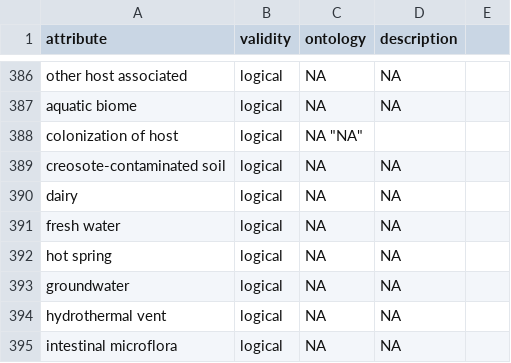
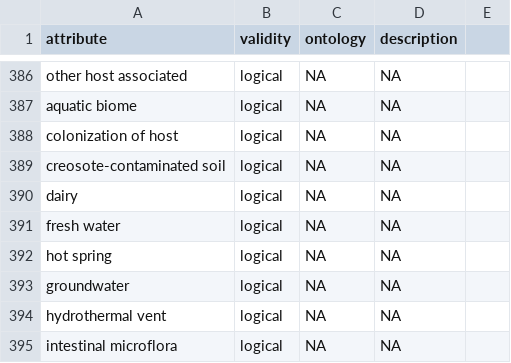
Before and after one commit to waldronlab/bugphyzz, a TSV file: inst/extdata/attributes.tsv, drawn as a sheet; only a part is shown, gaps mark what is left out.

Commit message:
Update attributes.tsv

```diff
--- a/inst/extdata/attributes.tsv
+++ b/inst/extdata/attributes.tsv
@@ -387,3 +387,3 @@
 "aquatic biome"	"logical"	"NA"	"NA"
-"colonization of host"	"logical"	"NA" "NA"
+"colonization of host"	"logical"	"NA"	"NA"
 "creosote-contaminated soil"	"logical"	"NA"	"NA"
```
